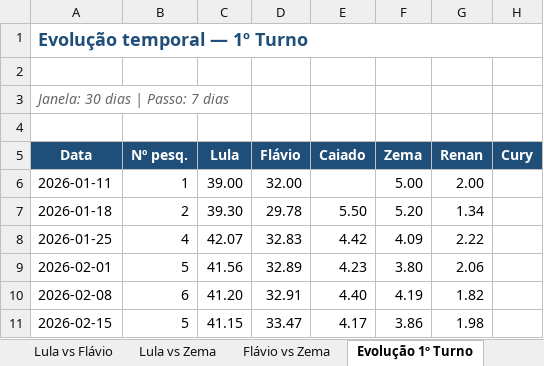
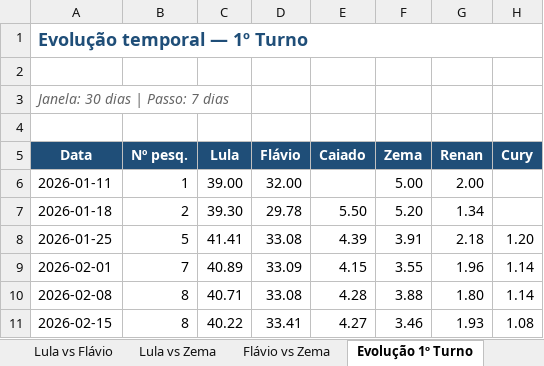
Before and after one commit to anac82/agregador-pesquisas, an Excel workbook: output/agregador_pesquisas.xlsx, sheet Evolução 1º Turno, drawn as a sheet; only a part is shown; values as stored, in another font and other column widths than the file's, no borders; charts and pictures not drawn; the diff covers the shown part only; the diff names each change by its address in the sheet, - before the commit and + after, or states it on an @@ line.

```diff
--- a/output/agregador_pesquisas.xlsx (sheet Evolução 1º Turno)
+++ b/output/agregador_pesquisas.xlsx (sheet Evolução 1º Turno)
-B8 (Nº pesq.): 4
+B8 (Nº pesq.): 5
-C8 (Lula): 42.07
+C8 (Lula): 41.41
-D8 (Flávio): 32.83
+D8 (Flávio): 33.08
-E8 (Caiado): 4.42
+E8 (Caiado): 4.39
-F8 (Zema): 4.09
+F8 (Zema): 3.91
-G8 (Renan): 2.22
+G8 (Renan): 2.18
-H8 (Cury): (empty)
+H8 (Cury): 1.20
-B9 (Nº pesq.): 5
+B9 (Nº pesq.): 7
-C9 (Lula): 41.56
+C9 (Lula): 40.89
-D9 (Flávio): 32.89
+D9 (Flávio): 33.09
-E9 (Caiado): 4.23
+E9 (Caiado): 4.15
-F9 (Zema): 3.80
+F9 (Zema): 3.55
-G9 (Renan): 2.06
+G9 (Renan): 1.96
-H9:H10 (Cury): (empty)
+H9:H10 (Cury): 1.14
-B10 (Nº pesq.): 6
+B10 (Nº pesq.): 8
-C10 (Lula): 41.20
+C10 (Lula): 40.71
-D10 (Flávio): 32.91
+D10 (Flávio): 33.08
-E10 (Caiado): 4.40
+E10 (Caiado): 4.28
-F10 (Zema): 4.19
+F10 (Zema): 3.88
-G10 (Renan): 1.82
+G10 (Renan): 1.80
-B11 (Nº pesq.): 5
+B11 (Nº pesq.): 8
-C11 (Lula): 41.15
+C11 (Lula): 40.22
-D11 (Flávio): 33.47
+D11 (Flávio): 33.41
-E11 (Caiado): 4.17
+E11 (Caiado): 4.27
-F11 (Zema): 3.86
+F11 (Zema): 3.46
-G11 (Renan): 1.98
+G11 (Renan): 1.93
-H11 (Cury): (empty)
+H11 (Cury): 1.08
```
Also changed, not shown: 70 edited cells elsewhere in this sheet, sheet Todas as Pesquisas, sheet 1º Turno, sheet Lula vs Flávio, sheet Evolução Lula vs Flávio, sheet Resumo, sheet Evolução Lula vs Zema, 1 more sheet, 2 other files.
